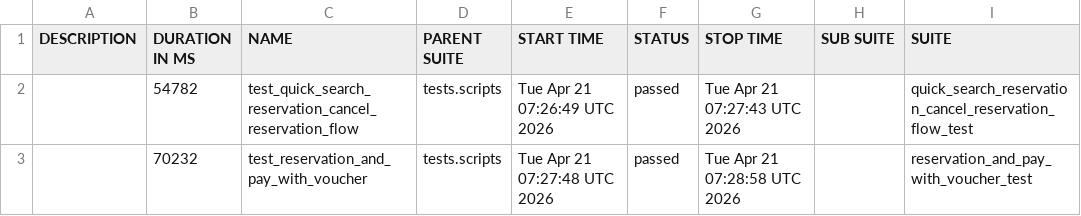
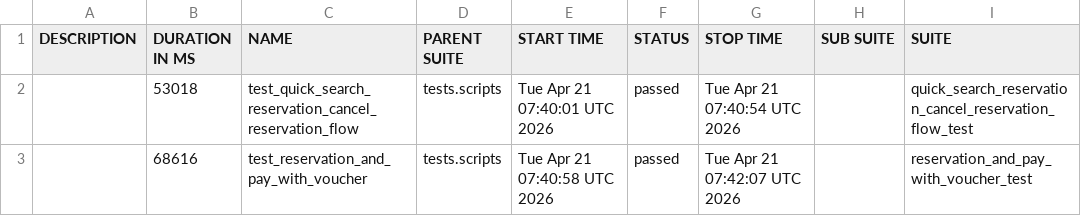
Before and after one commit to gabrielfilipwesrom/qa-reports, a CSV file: data/suites.csv, drawn as a sheet; only a part is shown; the diff names each change by its address in the sheet, - before the commit and + after, or states it on an @@ line.

```diff
--- a/data/suites.csv
+++ b/data/suites.csv
-B2 (DURATION IN MS): 54782
+B2 (DURATION IN MS): 53018
-E2 (START TIME): Tue Apr 21 07:26:49 UTC 2026
+E2 (START TIME): Tue Apr 21 07:40:01 UTC 2026
-G2 (STOP TIME): Tue Apr 21 07:27:43 UTC 2026
+G2 (STOP TIME): Tue Apr 21 07:40:54 UTC 2026
-B3 (DURATION IN MS): 70232
+B3 (DURATION IN MS): 68616
-E3 (START TIME): Tue Apr 21 07:27:48 UTC 2026
+E3 (START TIME): Tue Apr 21 07:40:58 UTC 2026
-G3 (STOP TIME): Tue Apr 21 07:28:58 UTC 2026
+G3 (STOP TIME): Tue Apr 21 07:42:07 UTC 2026
```
Also changed, not shown: 25 other files.
